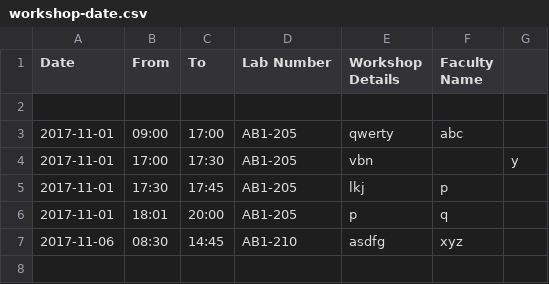
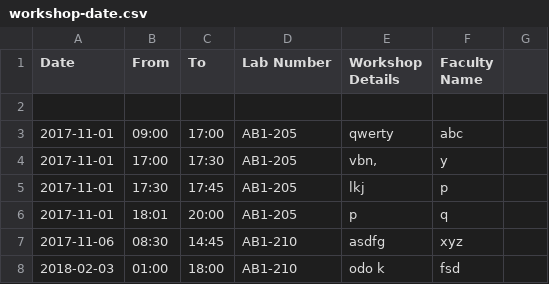
Before and after one commit to SudharshanNagarajan17/IWP, a CSV file: workshop-date.csv, drawn as a sheet.

```diff
--- a/workshop-date.csv
+++ b/workshop-date.csv
@@ -3,3 +3,3 @@ Date,From,To,"Lab Number","Workshop Details","Faculty Name"
 2017-11-01,09:00,17:00,AB1-205,qwerty,abc
-2017-11-01,17:00,17:30,AB1-205,vbn,,y
+2017-11-01,17:00,17:30,AB1-205,"vbn,",y
 2017-11-01,17:30,17:45,AB1-205,lkj,p
@@ -7 +7,2 @@ Date,From,To,"Lab Number","Workshop Details","Faculty Name"
 2017-11-06,08:30,14:45,AB1-210,asdfg,xyz
+2018-02-03,01:00,18:00,AB1-210,"odo k",fsd
```
Also changed, not shown: workshop-lno.csv, 6 other files.
